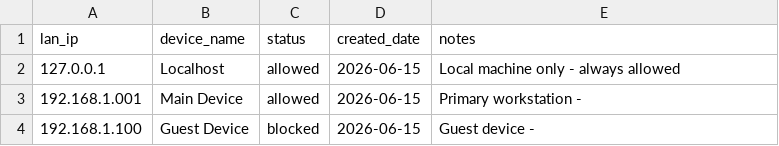
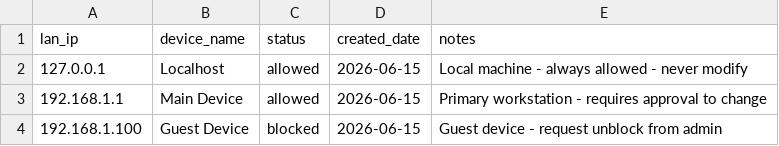
Before and after one commit to git13git13git3/container, a CSV file: tunnel-whitelist.csv, drawn as a sheet.

Commit message:
fix: correct tunnel-whitelist.csv IP format and remove invalid entries

```diff
--- a/tunnel-whitelist.csv
+++ b/tunnel-whitelist.csv
@@ -1,4 +1,4 @@
 lan_ip,device_name,status,created_date,notes
-127.0.0.1,Localhost,allowed,2026-06-15,Local machine only - always allowed
-192.168.1.001,Main Device,allowed,2026-06-15,Primary workstation -
-192.168.1.100,Guest Device,blocked,2026-06-15,Guest device -
+127.0.0.1,Localhost,allowed,2026-06-15,Local machine - always allowed - never modify
+192.168.1.1,Main Device,allowed,2026-06-15,Primary workstation - requires approval to change
+192.168.1.100,Guest Device,blocked,2026-06-15,Guest device - request unblock from admin
```
